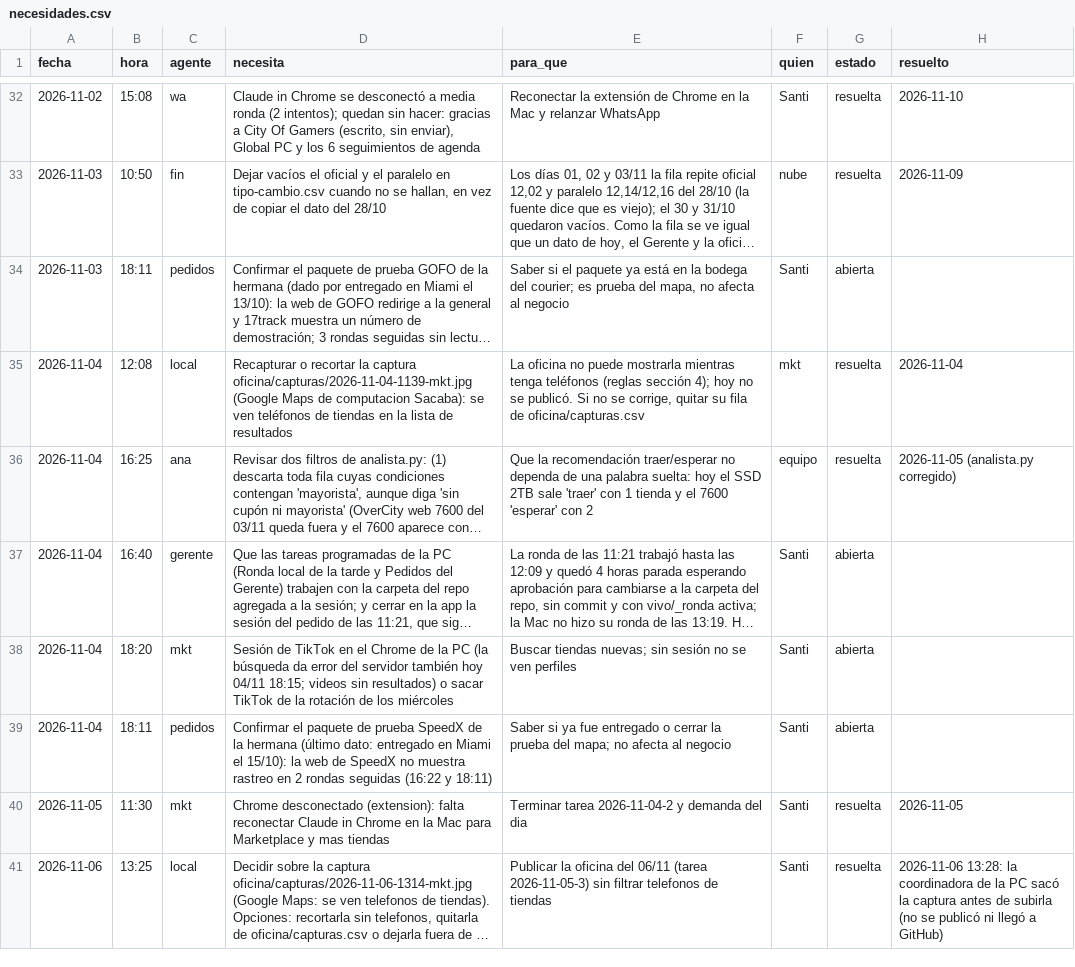
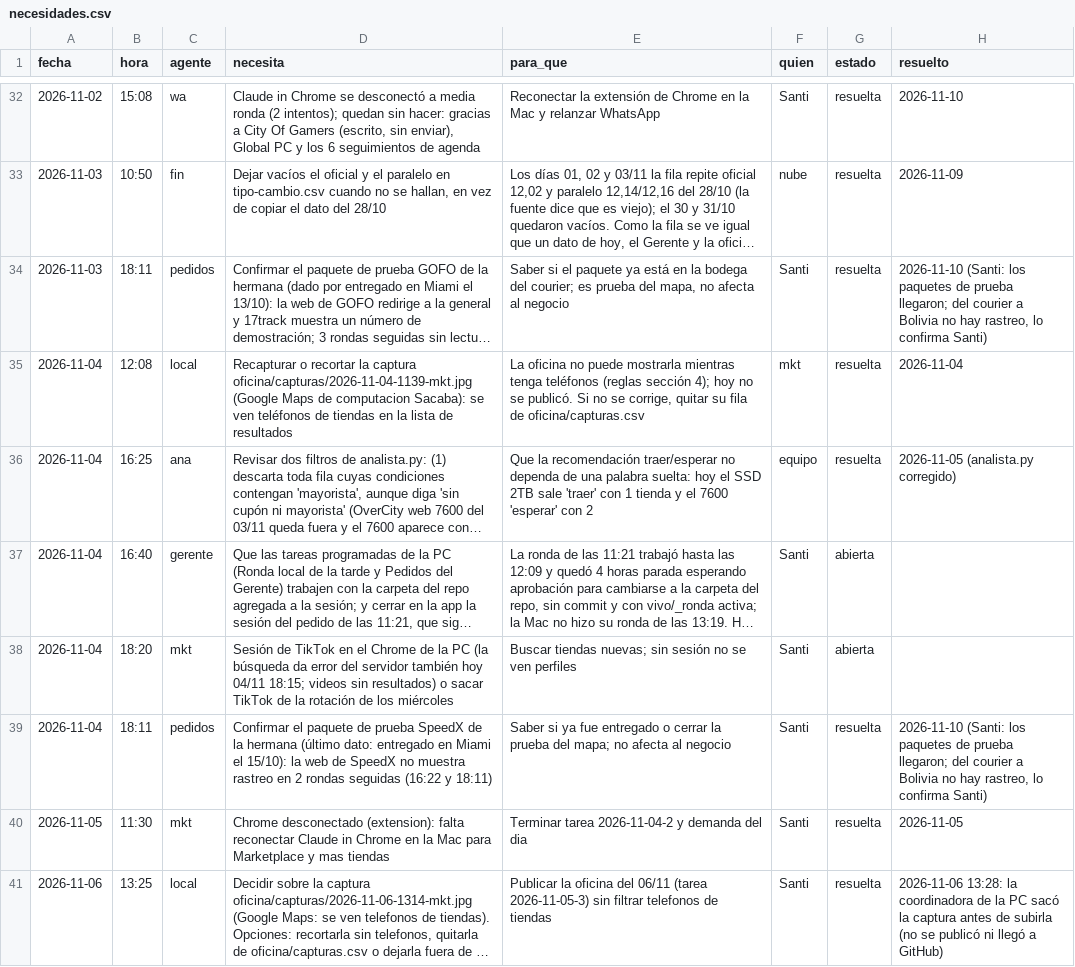
Before and after one commit to Santi491/Claude-, a CSV file: necesidades.csv, drawn as a sheet; only a part is shown, gaps mark what is left out; long unchanged cells end in …; the diff covers the shown part only; the diff names each change by its address in the sheet, - before the commit and + after, or states it on an @@ line.

```diff
--- a/necesidades.csv
+++ b/necesidades.csv
-G34 (estado): abierta
+G34 (estado): resuelta
-H34 (resuelto): (empty)
+H34 (resuelto): 2026-11-10 (Santi: los paquetes de prueba llegaron; del courier a Bolivia no hay rastreo, lo confirma Santi)
-G39 (estado): abierta
+G39 (estado): resuelta
-H39 (resuelto): (empty)
+H39 (resuelto): 2026-11-10 (Santi: los paquetes de prueba llegaron; del courier a Bolivia no hay rastreo, lo confirma Santi)
```
Also changed, not shown: 1 added row and 4 edited cells elsewhere in this file, actividad.csv, memoria-gerente.csv, 14 other files.
